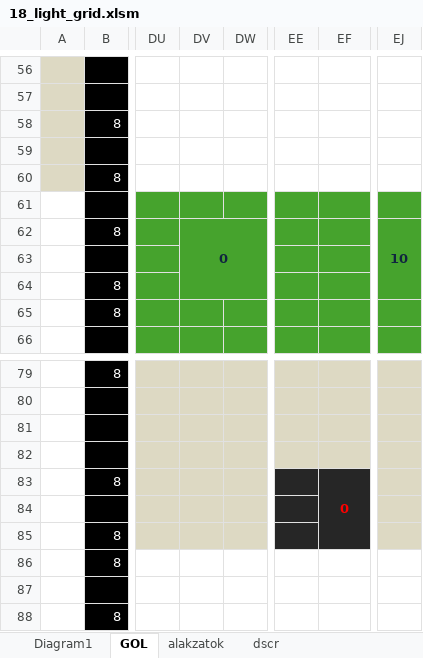
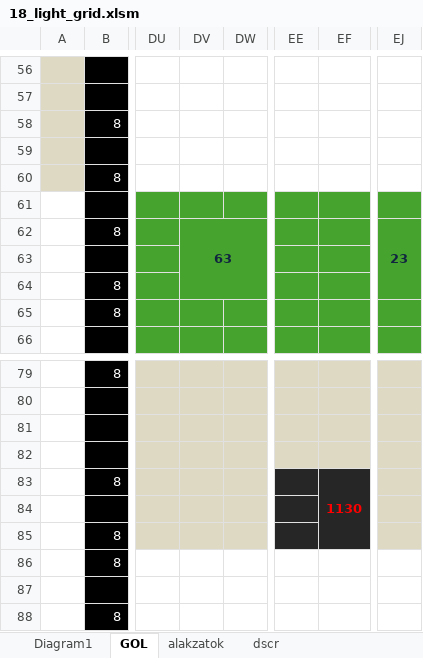
Before and after one commit to ttapupy/aoc2015, an Excel workbook: 18_light_grid.xlsm, sheet GOL, drawn as a sheet; only a part is shown, gaps mark what is left out; values as stored, in another font and other column widths than the file's, no borders; charts and pictures and conditional formats not drawn; the diff covers the shown part only; the diff names each change by its address in the sheet, - before the commit and + after, or states it on an @@ line.

```diff
--- a/18_light_grid.xlsm (sheet GOL)
+++ b/18_light_grid.xlsm (sheet GOL)
-DV62: 0
+DV62: 63
-EJ62: 10
+EJ62: 23
-EF83: 0
+EF83: 1130
```
Also changed, not shown: 112 added rows elsewhere in this sheet, charts or pictures, 5 other files.
